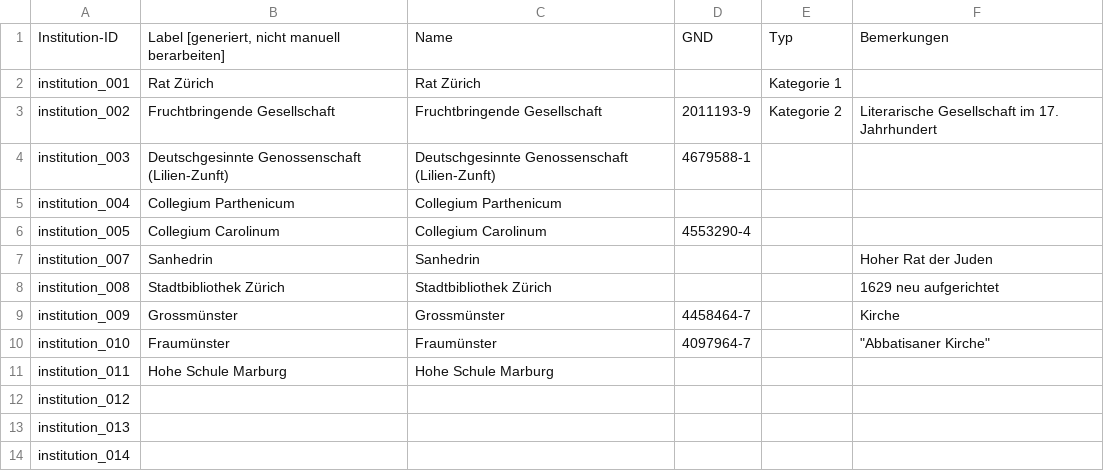
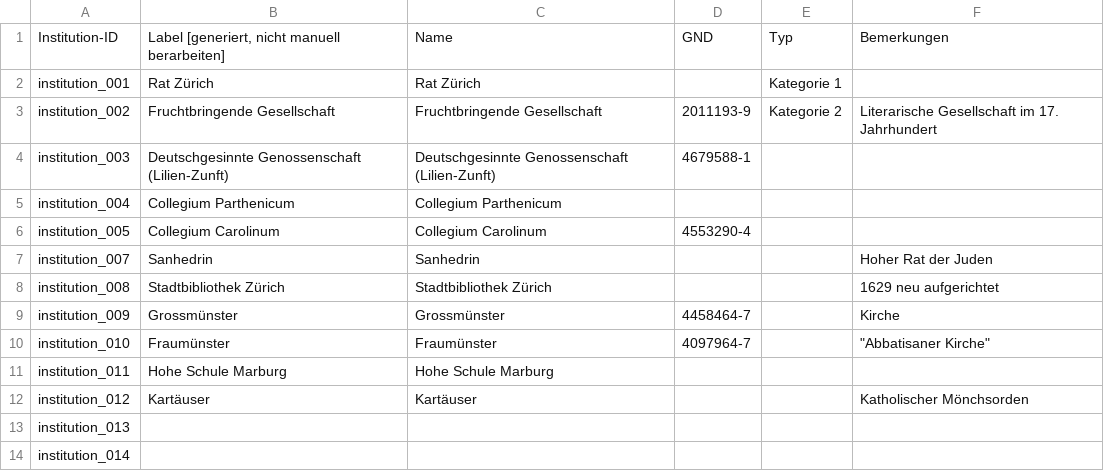
Before and after one commit to DHBern/simler_data, a CSV file: gsheet/csv/institutions.csv, drawn as a sheet.

```diff
--- a/gsheet/csv/institutions.csv
+++ b/gsheet/csv/institutions.csv
@@ -11,3 +11,3 @@ institution_010,Fraumünster,Fraumünster,4097964-7,,"""Abbatisaner Kirche"""
 institution_011,Hohe Schule Marburg,Hohe Schule Marburg,,,
-institution_012,,,,,
+institution_012,Kartäuser,Kartäuser,,,Katholischer Mönchsorden
 institution_013,,,,,
```
Also changed, not shown: gsheet/csv/persons.csv, gsheet/csv/places.csv, 1 other file.
